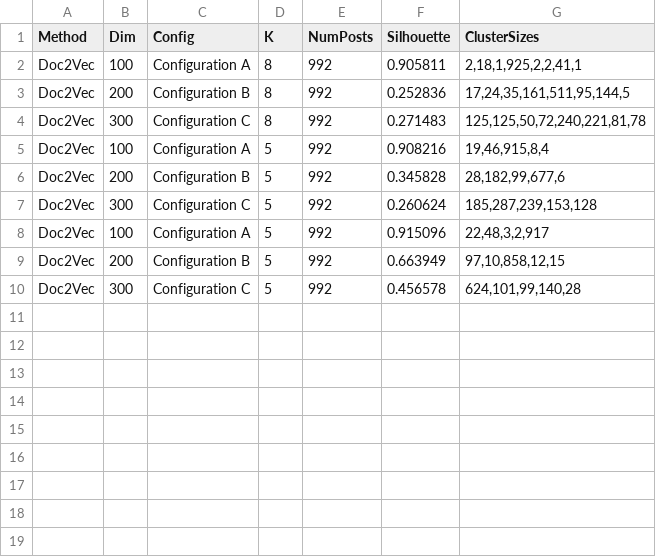
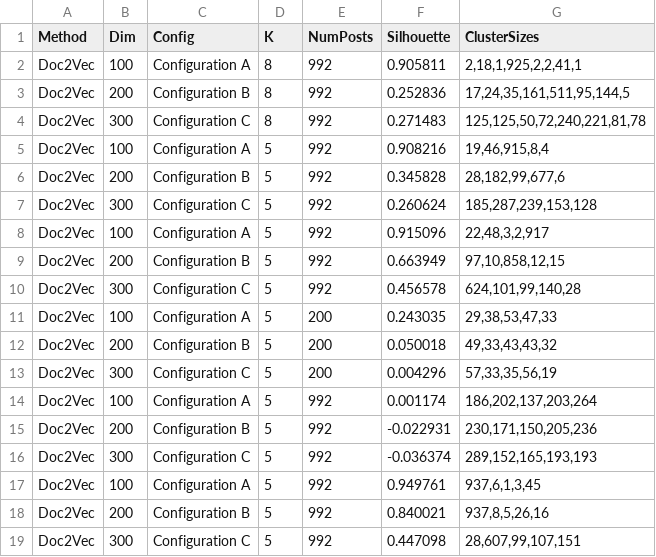
Before and after one commit to HyunkyuY/DSCI560_Lab8, a CSV file: results_doc2vec/metrics_summary.csv, drawn as a sheet; the diff names each change by its address in the sheet, - before the commit and + after, or states it on an @@ line.

Commit message:
feat: article clustering

```diff
--- a/results_doc2vec/metrics_summary.csv
+++ b/results_doc2vec/metrics_summary.csv
+row 11: Doc2Vec | 100 | Configuration A | 5 | 200 | 0.243035 | 29,38,53,47,33
+row 12: Doc2Vec | 200 | Configuration B | 5 | 200 | 0.050018 | 49,33,43,43,32
+row 13: Doc2Vec | 300 | Configuration C | 5 | 200 | 0.004296 | 57,33,35,56,19
+row 14: Doc2Vec | 100 | Configuration A | 5 | 992 | 0.001174 | 186,202,137,203,264
+row 15: Doc2Vec | 200 | Configuration B | 5 | 992 | -0.022931 | 230,171,150,205,236
+row 16: Doc2Vec | 300 | Configuration C | 5 | 992 | -0.036374 | 289,152,165,193,193
+row 17: Doc2Vec | 100 | Configuration A | 5 | 992 | 0.949761 | 937,6,1,3,45
+row 18: Doc2Vec | 200 | Configuration B | 5 | 992 | 0.840021 | 937,8,5,26,16
+row 19: Doc2Vec | 300 | Configuration C | 5 | 992 | 0.447098 | 28,607,99,107,151
```
Also changed, not shown: results.csv, 19 other files.
